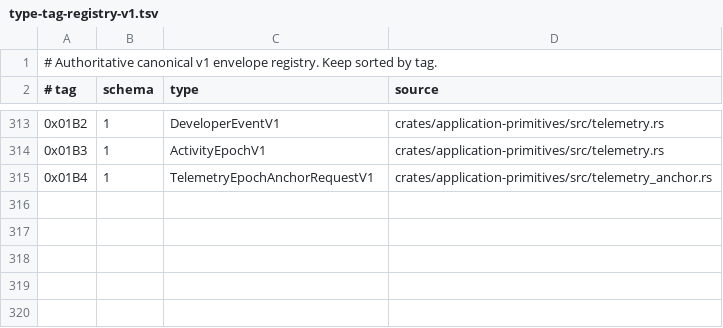
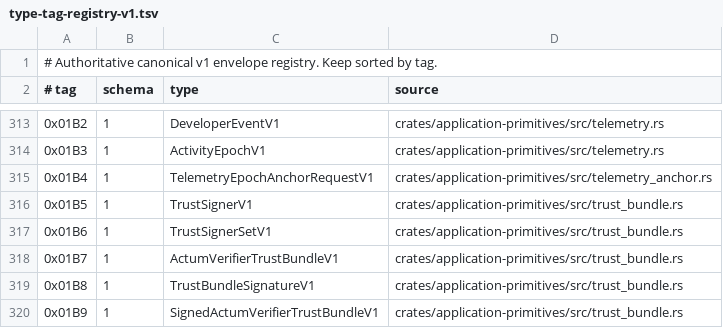
Before and after one commit to advatar/ActiveChain, a TSV file: testing/type-tag-registry-v1.tsv, drawn as a sheet; only a part is shown, gaps mark what is left out.

Commit message:
trust: add chained verifier bundle primitives

```diff
--- a/testing/type-tag-registry-v1.tsv
+++ b/testing/type-tag-registry-v1.tsv
@@ -315 +315,6 @@
 0x01B4	1	TelemetryEpochAnchorRequestV1	crates/application-primitives/src/telemetry_anchor.rs
+0x01B5	1	TrustSignerV1	crates/application-primitives/src/trust_bundle.rs
+0x01B6	1	TrustSignerSetV1	crates/application-primitives/src/trust_bundle.rs
+0x01B7	1	ActumVerifierTrustBundleV1	crates/application-primitives/src/trust_bundle.rs
+0x01B8	1	TrustBundleSignatureV1	crates/application-primitives/src/trust_bundle.rs
+0x01B9	1	SignedActumVerifierTrustBundleV1	crates/application-primitives/src/trust_bundle.rs
```
Also changed, not shown: 2 other files.
